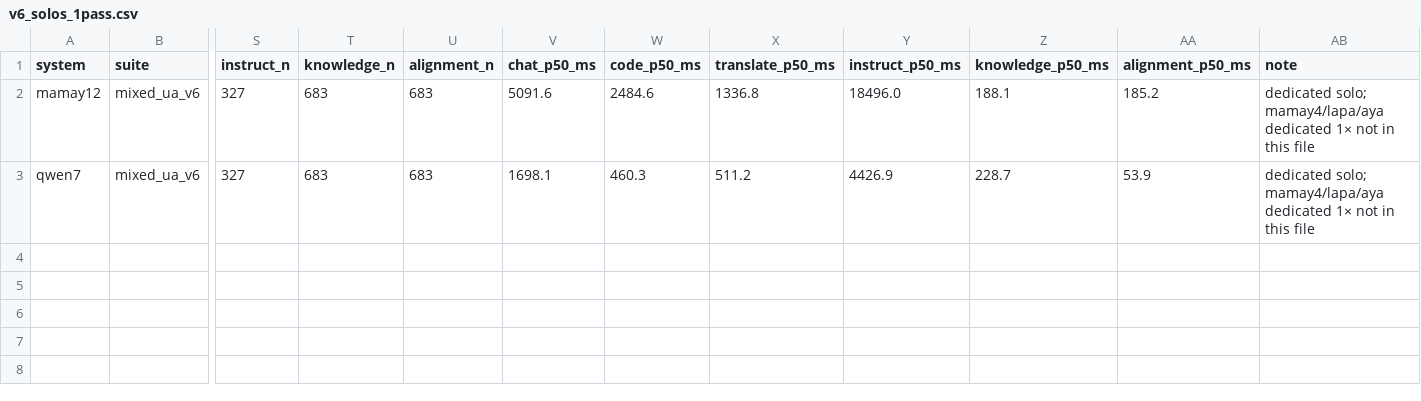
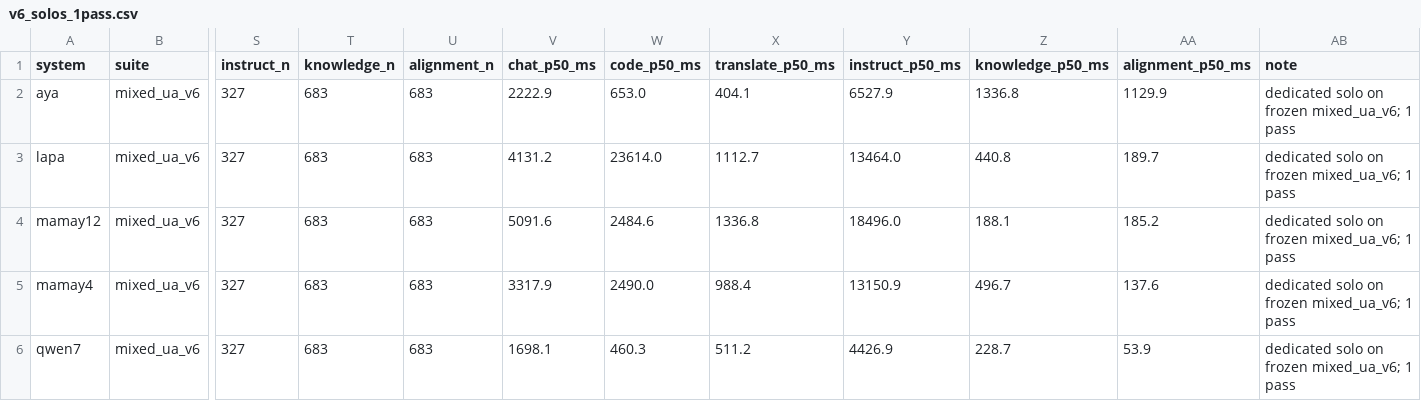
Before and after one commit to MariaOnyshchuk/ua-llm-router, a CSV file: results/tables/v6_solos_1pass.csv, drawn as a sheet; only a part is shown, gaps mark what is left out; addresses are those after the commit; rows hold the shown columns only; the diff names each change by its address in the sheet, - before the commit and + after, or states it on an @@ line.

```diff
--- a/results/tables/v6_solos_1pass.csv
+++ b/results/tables/v6_solos_1pass.csv
+row 2: aya | mixed_ua_v6 | 327 | 683 | 683 | 2222.9 | 653.0 | 404.1 | 6527.9 | 1336.8 | 1129.9 | dedicated solo on frozen mixed_ua_v6; 1 pass
+row 3: lapa | mixed_ua_v6 | 327 | 683 | 683 | 4131.2 | 23614.0 | 1112.7 | 13464.0 | 440.8 | 189.7 | dedicated solo on frozen mixed_ua_v6; 1 pass
-AB4 (note): dedicated solo; mamay4/lapa/aya dedicated 1× not in this file
+AB4 (note): dedicated solo on frozen mixed_ua_v6; 1 pass
+row 5: mamay4 | mixed_ua_v6 | 327 | 683 | 683 | 3317.9 | 2490.0 | 988.4 | 13150.9 | 496.7 | 137.6 | dedicated solo on frozen mixed_ua_v6; 1 pass
-AB6 (note): dedicated solo; mamay4/lapa/aya dedicated 1× not in this file
+AB6 (note): dedicated solo on frozen mixed_ua_v6; 1 pass
```
Also changed, not shown: results/tables/v6_solos_1pass_model_bucket.csv, 8 other files.
